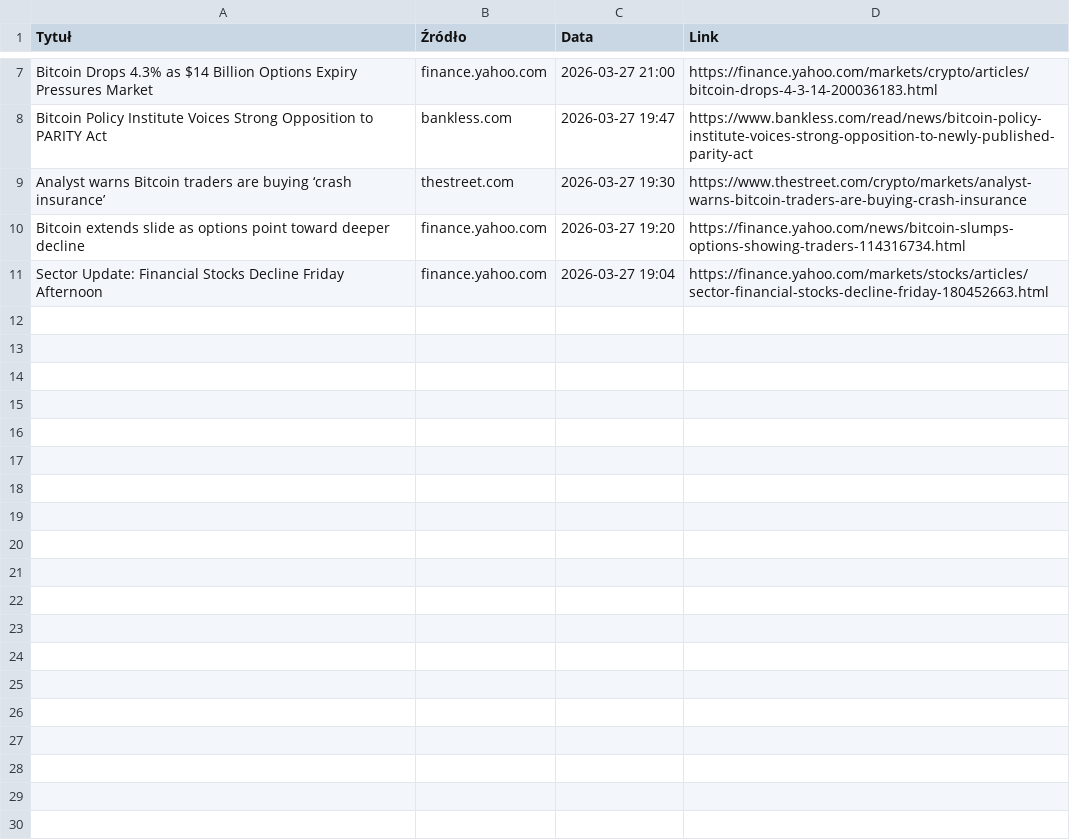
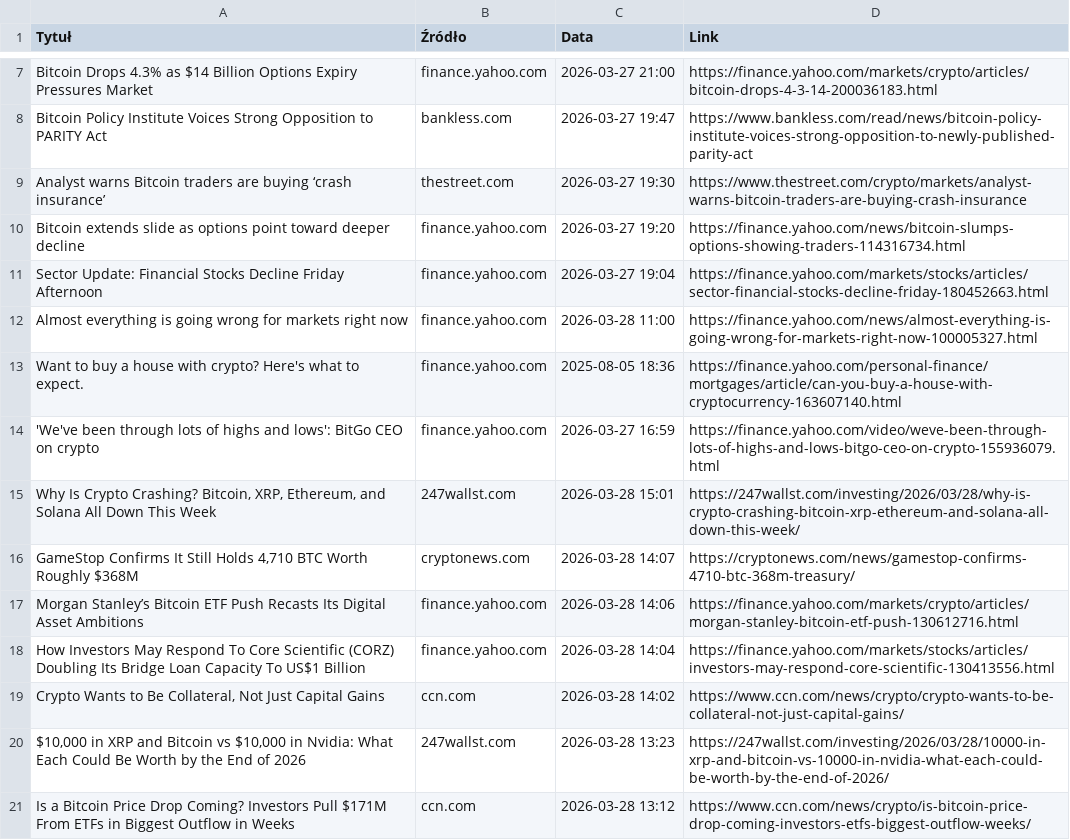
Before and after one commit to SorryTea/news-sentiment-poc, a CSV file: data/BTC-USD_news.csv, drawn as a sheet; only a part is shown, gaps mark what is left out.

Commit message:
Update news data files with additional articles and implement news update functionality

```diff
--- a/data/BTC-USD_news.csv
+++ b/data/BTC-USD_news.csv
@@ -11 +11,11 @@ Bitcoin extends slide as options point toward deeper decline,finance.yahoo.com,2
 Sector Update: Financial Stocks Decline Friday Afternoon,finance.yahoo.com,2026-03-27 19:04,https://finance.yahoo.com/markets/stocks/articles/sector-financial-stocks-decline-friday-180452663.html
+Almost everything is going wrong for markets right now,finance.yahoo.com,2026-03-28 11:00,https://finance.yahoo.com/news/almost-everything-is-going-wrong-for-markets-right-now-100005327.html
+Want to buy a house with crypto? Here's what to expect.,finance.yahoo.com,2025-08-05 18:36,https://finance.yahoo.com/personal-finance/mortgages/article/can-you-buy-a-house-with-cryptocurrency-163607140.html
+'We've been through lots of highs and lows': BitGo CEO on crypto,finance.yahoo.com,2026-03-27 16:59,https://finance.yahoo.com/video/weve-been-through-lots-of-highs-and-lows-bitgo-ceo-on-crypto-155936079.html
+"Why Is Crypto Crashing? Bitcoin, XRP, Ethereum, and Solana All Down This Week",247wallst.com,2026-03-28 15:01,https://247wallst.com/investing/2026/03/28/why-is-crypto-crashing-bitcoin-xrp-ethereum-and-solana-all-down-this-week/
+"GameStop Confirms It Still Holds 4,710 BTC Worth Roughly $368M",cryptonews.com,2026-03-28 14:07,https://cryptonews.com/news/gamestop-confirms-4710-btc-368m-treasury/
+Morgan Stanley’s Bitcoin ETF Push Recasts Its Digital Asset Ambitions,finance.yahoo.com,2026-03-28 14:06,https://finance.yahoo.com/markets/crypto/articles/morgan-stanley-bitcoin-etf-push-130612716.html
+How Investors May Respond To Core Scientific (CORZ) Doubling Its Bridge Loan Capacity To US$1 Billion,finance.yahoo.com,2026-03-28 14:04,https://finance.yahoo.com/markets/stocks/articles/investors-may-respond-core-scientific-130413556.html
+"Crypto Wants to Be Collateral, Not Just Capital Gains",ccn.com,2026-03-28 14:02,https://www.ccn.com/news/crypto/crypto-wants-to-be-collateral-not-just-capital-gains/
+"$10,000 in XRP and Bitcoin vs $10,000 in Nvidia: What Each Could Be Worth by the End of 2026",247wallst.com,2026-03-28 13:23,https://247wallst.com/investing/2026/03/28/10000-in-xrp-and-bitcoin-vs-10000-in-nvidia-what-each-could-be-worth-by-the-end-of-2026/
+Is a Bitcoin Price Drop Coming? Investors Pull $171M From ETFs in Biggest Outflow in Weeks,ccn.com,2026-03-28 13:12,https://www.ccn.com/news/crypto/is-bitcoin-price-drop-coming-investors-etfs-biggest-outflow-weeks/
```
Also changed, not shown: 2 other files.
